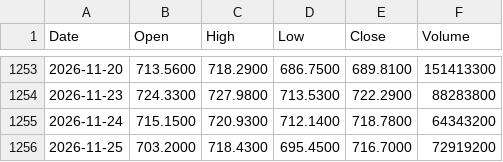
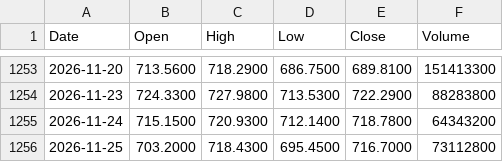
Before and after one commit to hjfly1004-cmyk/market-data, a CSV file: data/SPY.csv, drawn as a sheet; only a part is shown, gaps mark what is left out.

```diff
--- a/data/SPY.csv
+++ b/data/SPY.csv
@@ -1255,2 +1255,2 @@ Date,Open,High,Low,Close,Volume
 2026-11-24,715.1500,720.9300,712.1400,718.7800,64343200
-2026-11-25,703.2000,718.4300,695.4500,716.7000,72919200
+2026-11-25,703.2000,718.4300,695.4500,716.7000,73112800
```
Also changed, not shown: data/QQQ.csv, data/SOXL.csv, 7 other files.
